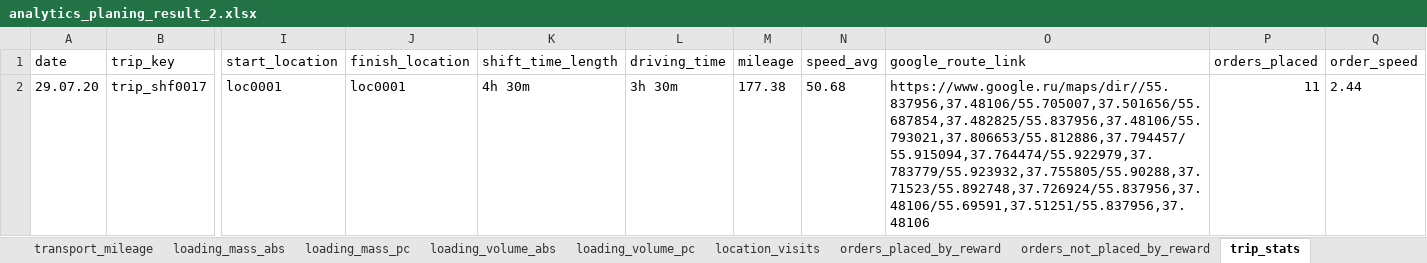
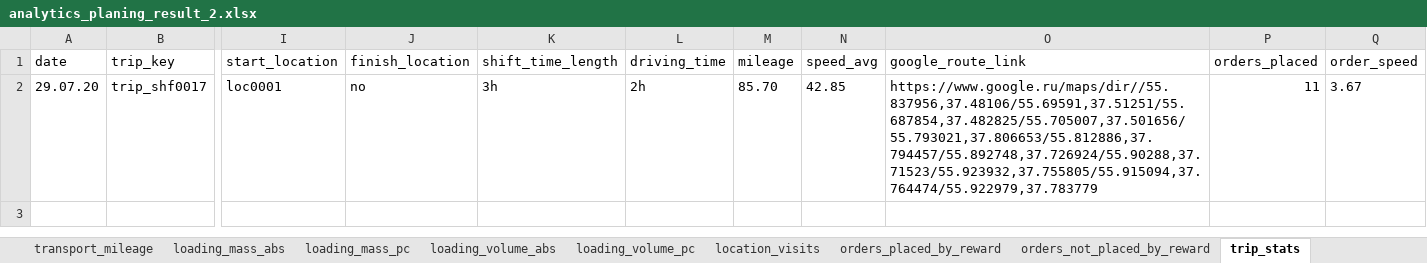
Before and after one commit to vo0doO/veeroute1, an Excel workbook: data/analytics_planing_result_2.xlsx, sheet trip_stats, drawn as a sheet; only a part is shown, gaps mark what is left out; values as stored, in another font and other column widths than the file's, no borders; the diff names each change by its address in the sheet, - before the commit and + after, or states it on an @@ line.

```diff
--- a/data/analytics_planing_result_2.xlsx (sheet trip_stats)
+++ b/data/analytics_planing_result_2.xlsx (sheet trip_stats)
-J2 (finish_location): loc0001
+J2 (finish_location): no
-K2 (shift_time_length): 4h 30m
+K2 (shift_time_length): 3h
-L2 (driving_time): 3h 30m
+L2 (driving_time): 2h
-M2 (mileage): 177.38
+M2 (mileage): 85.70
-N2 (speed_avg): 50.68
+N2 (speed_avg): 42.85
-O2 (google_route_link): https://www.google.ru/maps/dir//55.837956,37.48106/55.705007,37.501656/55.687854,37.482825/55.837956,37.48106/55.793021,37.806653/55.812886,37.794457/55.915094,37.764474/55.922979,37.783779/55.923932,37.755805/55.90288,37.71523/55.892748,37.726924/55.837956,37.48106/55.69591,37.51251/55.837956,37.48106
+O2 (google_route_link): https://www.google.ru/maps/dir//55.837956,37.48106/55.69591,37.51251/55.687854,37.482825/55.705007,37.501656/55.793021,37.806653/55.812886,37.794457/55.892748,37.726924/55.90288,37.71523/55.923932,37.755805/55.915094,37.764474/55.922979,37.783779
-Q2 (order_speed): 2.44
+Q2 (order_speed): 3.67
```
Also changed, not shown: sheet performer_stats, sheet overall_stats, sheet loading_mass_abs, sheet loading_mass_pc, sheet mileage_from_orders_to_finish, sheet performer_mileage, 3 more sheets, data/RC1_testAnalist_2.xlsx, data/RC1_testAnalist_3.xlsx, 5 other files.
